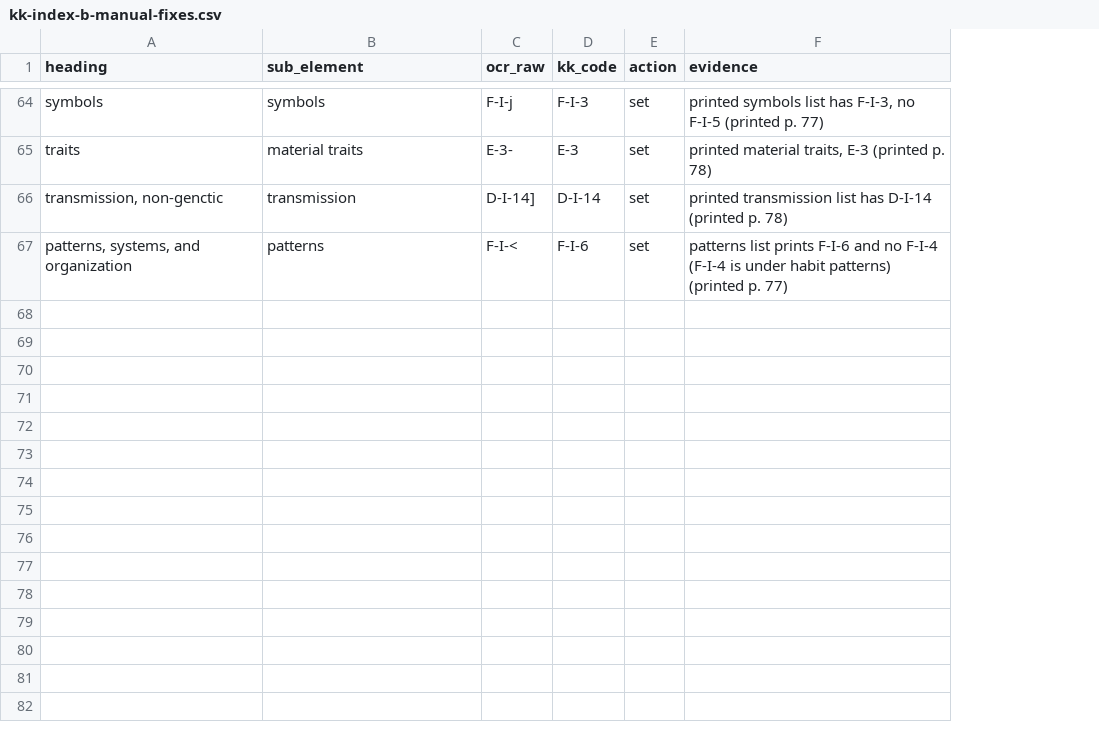
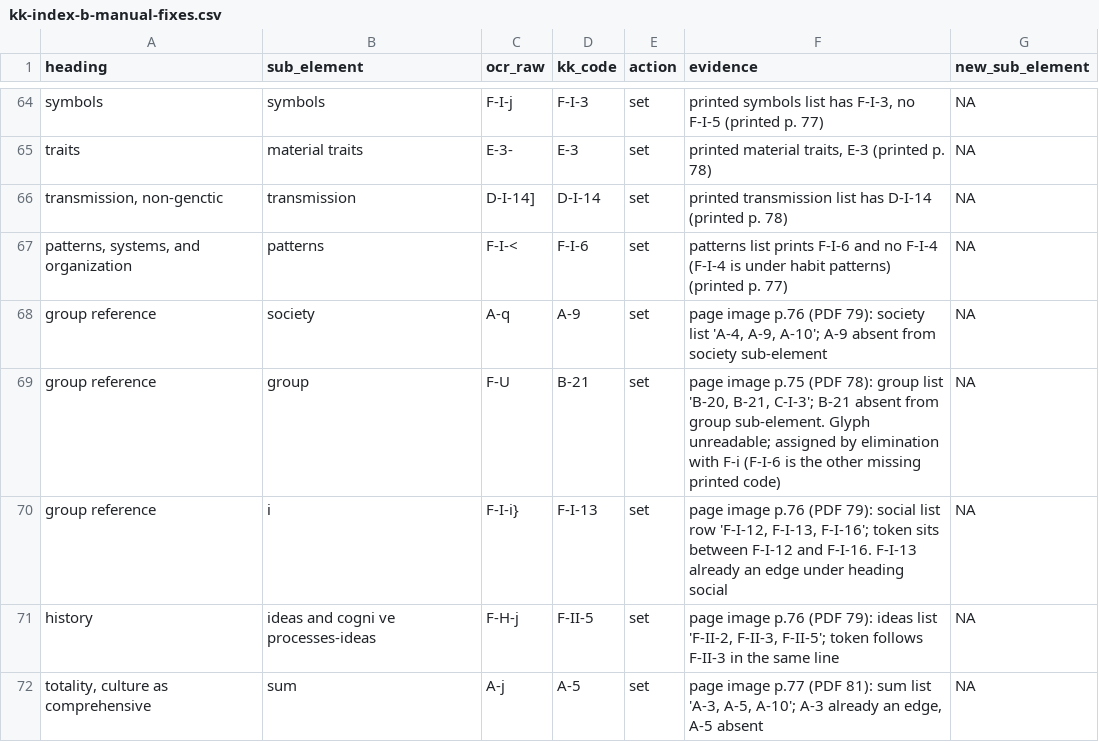
Before and after one commit to olizardo/definitions-of-culture-two-mode, a CSV file: data/kk-index-b-manual-fixes.csv, drawn as a sheet; only a part is shown, gaps mark what is left out; the diff covers the shown part only; the diff names each change by its address in the sheet, - before the commit and + after, or states it on an @@ line.

```diff
--- a/data/kk-index-b-manual-fixes.csv
+++ b/data/kk-index-b-manual-fixes.csv
+column G (new_sub_element), rows 64-67: all NA
+row 68: group reference | society | A-q | A-9 | set | page image p.76 (PDF 79): society list 'A-4, A-9, A-10'; A-9 absent from society sub-element | NA
+row 69: group reference | group | F-U | B-21 | set | page image p.75 (PDF 78): group list 'B-20, B-21, C-I-3'; B-21 absent from group sub-element. Glyph unreadable; assigned by elimination with F-i (F-I-6 is the other missing printed code) | NA
+row 70: group reference | i | F-I-i} | F-I-13 | set | page image p.76 (PDF 79): social list row 'F-I-12, F-I-13, F-I-16'; token sits between F-I-12 and F-I-16. F-I-13 already an edge under heading social | NA
+row 71: history | ideas and cogni ve processes-ideas | F-H-j | F-II-5 | set | page image p.76 (PDF 79): ideas list 'F-II-2, F-II-3, F-II-5'; token follows F-II-3 in the same line | NA
+row 72: totality, culture as comprehensive | sum | A-j | A-5 | set | page image p.77 (PDF 81): sum list 'A-3, A-5, A-10'; A-3 already an edge, A-5 absent | NA
```
Also changed, not shown: 5 added rows and 4 edited cells elsewhere in this file, data/kk-index-b-definitions.csv, data/kk-index-b-edges.csv, 11 other files.
